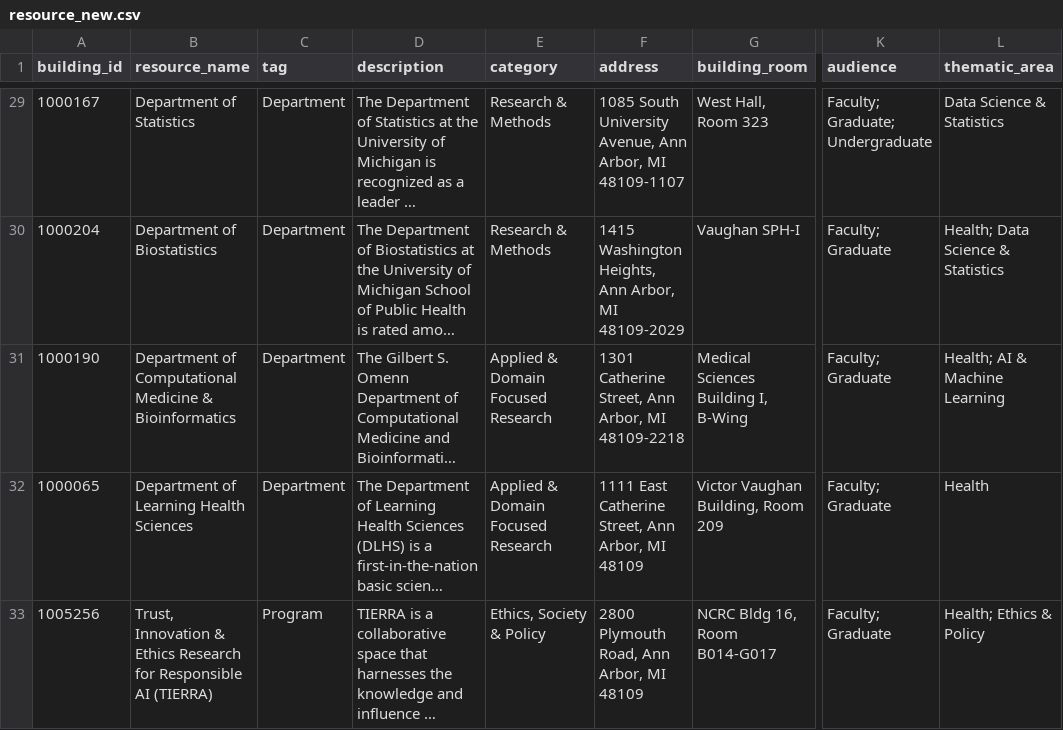
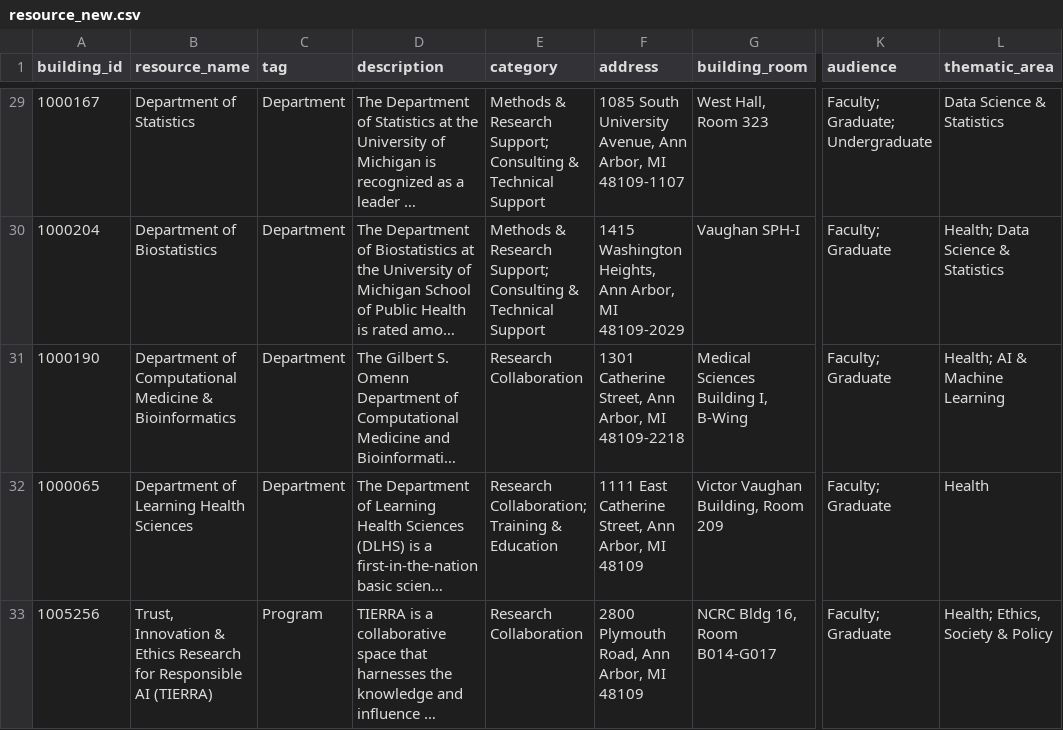
Before and after one commit to UM-MIDAS/AI-resource-map, a CSV file: map-data/resource_new.csv, drawn as a sheet; only a part is shown, gaps mark what is left out; long unchanged cells end in …; the diff covers the shown part only; the diff names each change by its address in the sheet, - before the commit and + after, or states it on an @@ line.

```diff
--- a/map-data/resource_new.csv
+++ b/map-data/resource_new.csv
-E29:E30 (category): Research & Methods
+E29:E30 (category): Methods & Research Support; Consulting & Technical Support
-E31 (category): Applied & Domain Focused Research
+E31 (category): Research Collaboration
-E32 (category): Applied & Domain Focused Research
+E32 (category): Research Collaboration; Training & Education
-E33 (category): Ethics, Society & Policy
+E33 (category): Research Collaboration
-L33 (thematic_area): Health; Ethics & Policy
+L33 (thematic_area): Health; Ethics, Society & Policy
```
Also changed, not shown: 38 edited cells elsewhere in this file, 2 other files.
